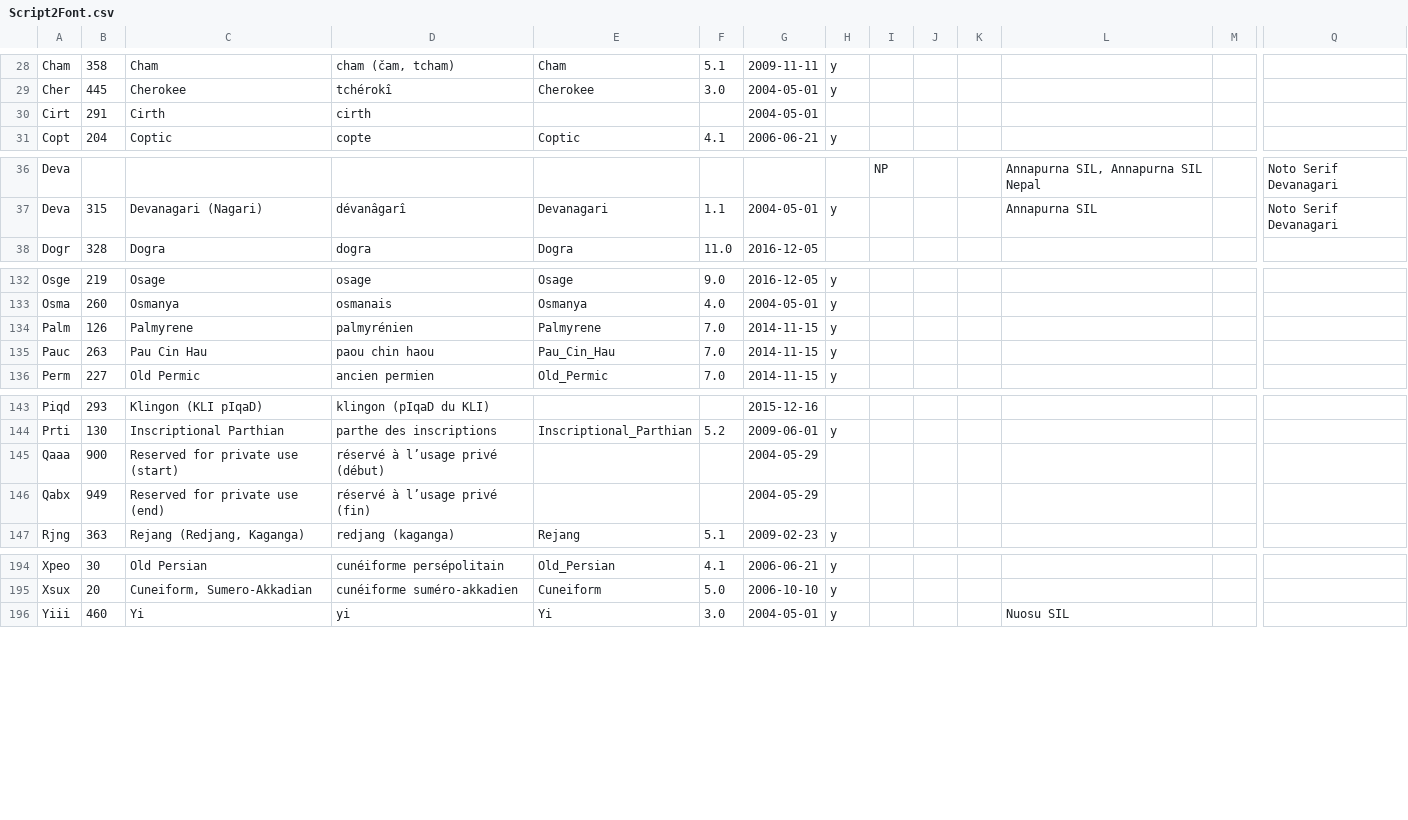
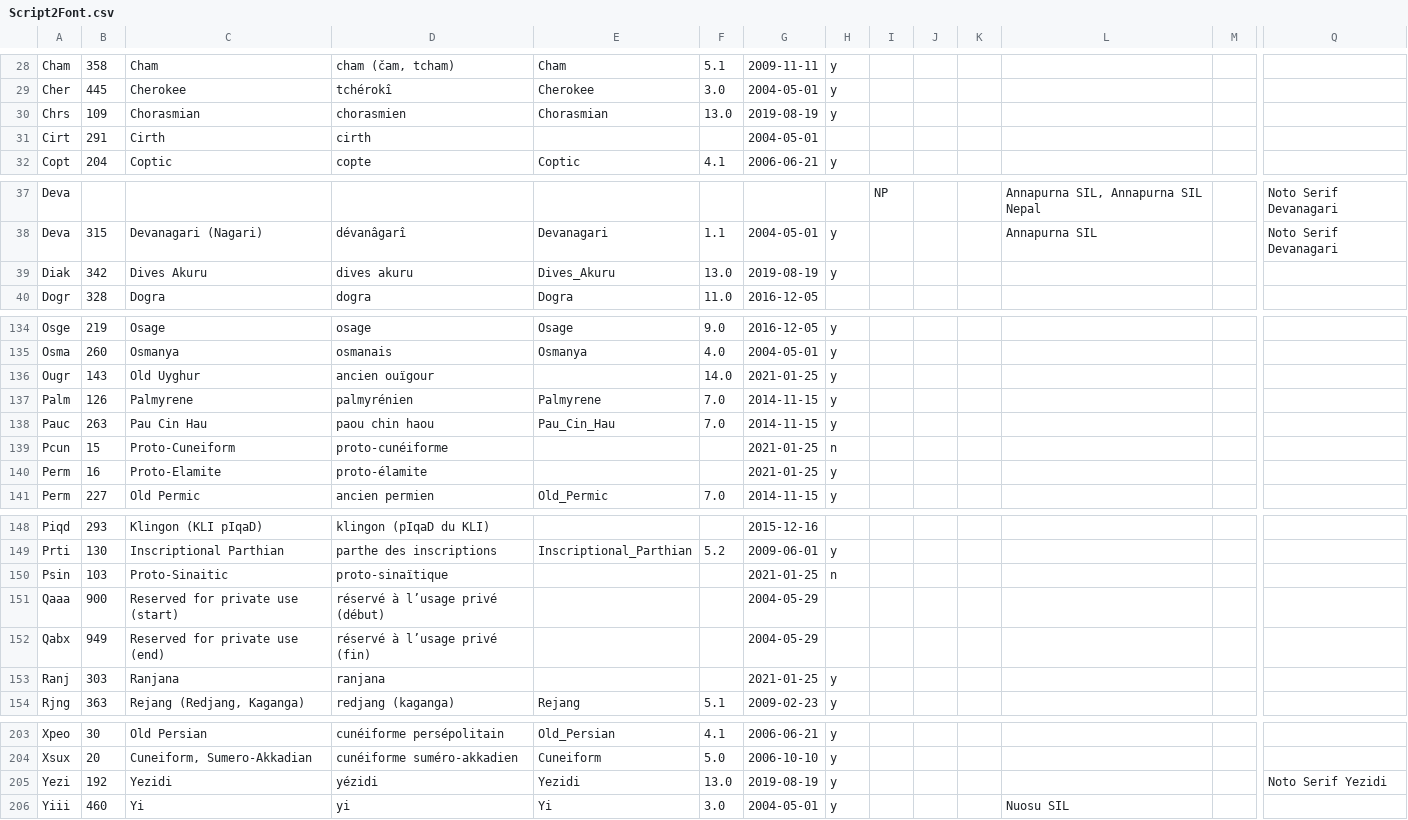
Before and after one commit to silnrsi/sldrtools, a CSV file: data/Script2Font.csv, drawn as a sheet; only a part is shown, gaps mark what is left out; rows hold the shown columns only; the diff covers the shown part only; the diff names each change by its address in the sheet, - before the commit and + after, or states it on an @@ line.

Commit message:
Update for Unicode 14

```diff
--- a/data/Script2Font.csv
+++ b/data/Script2Font.csv
+row 30: Chrs | 109 | Chorasmian | chorasmien | Chorasmian | 13.0 | 2019-08-19 | y
+row 39: Diak | 342 | Dives Akuru | dives akuru | Dives_Akuru | 13.0 | 2019-08-19 | y
+row 136: Ougr | 143 | Old Uyghur | ancien ouïgour |  | 14.0 | 2021-01-25 | y
+row 139: Pcun | 15 | Proto-Cuneiform | proto-cunéiforme |  |  | 2021-01-25 | n
+row 140: Perm | 16 | Proto-Elamite | proto-élamite |  |  | 2021-01-25 | y
+row 150: Psin | 103 | Proto-Sinaitic | proto-sinaïtique |  |  | 2021-01-25 | n
+row 153: Ranj | 303 | Ranjana | ranjana |  |  | 2021-01-25 | y
+row 205: Yezi | 192 | Yezidi | yézidi | Yezidi | 13.0 | 2019-08-19 | y |  |  |  |  |  | Noto Serif Yezidi
```
Also changed, not shown: 2 added rows elsewhere in this file.
